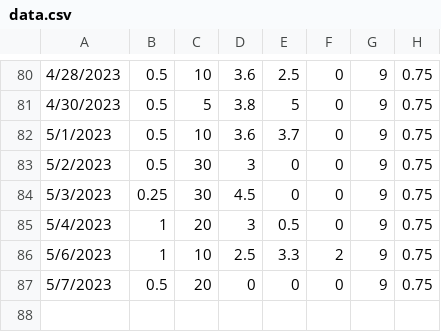
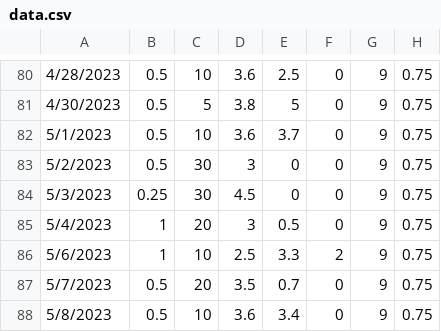
Before and after one commit to bmck039/Fish-Tank-Controller, a CSV file: data.csv, drawn as a sheet; only a part is shown, gaps mark what is left out.

Commit message:
Added data point for 5/8/2023

```diff
--- a/data.csv
+++ b/data.csv
@@ -86,2 +86,3 @@
 5/6/2023,1,10,2.5,3.3,2,9,0.75
-5/7/2023,0.5,20,0,0,0,9,0.75
+5/7/2023,0.5,20,3.5,0.7,0,9,0.75
+5/8/2023,0.5,10,3.6,3.4,0,9,0.75
```
